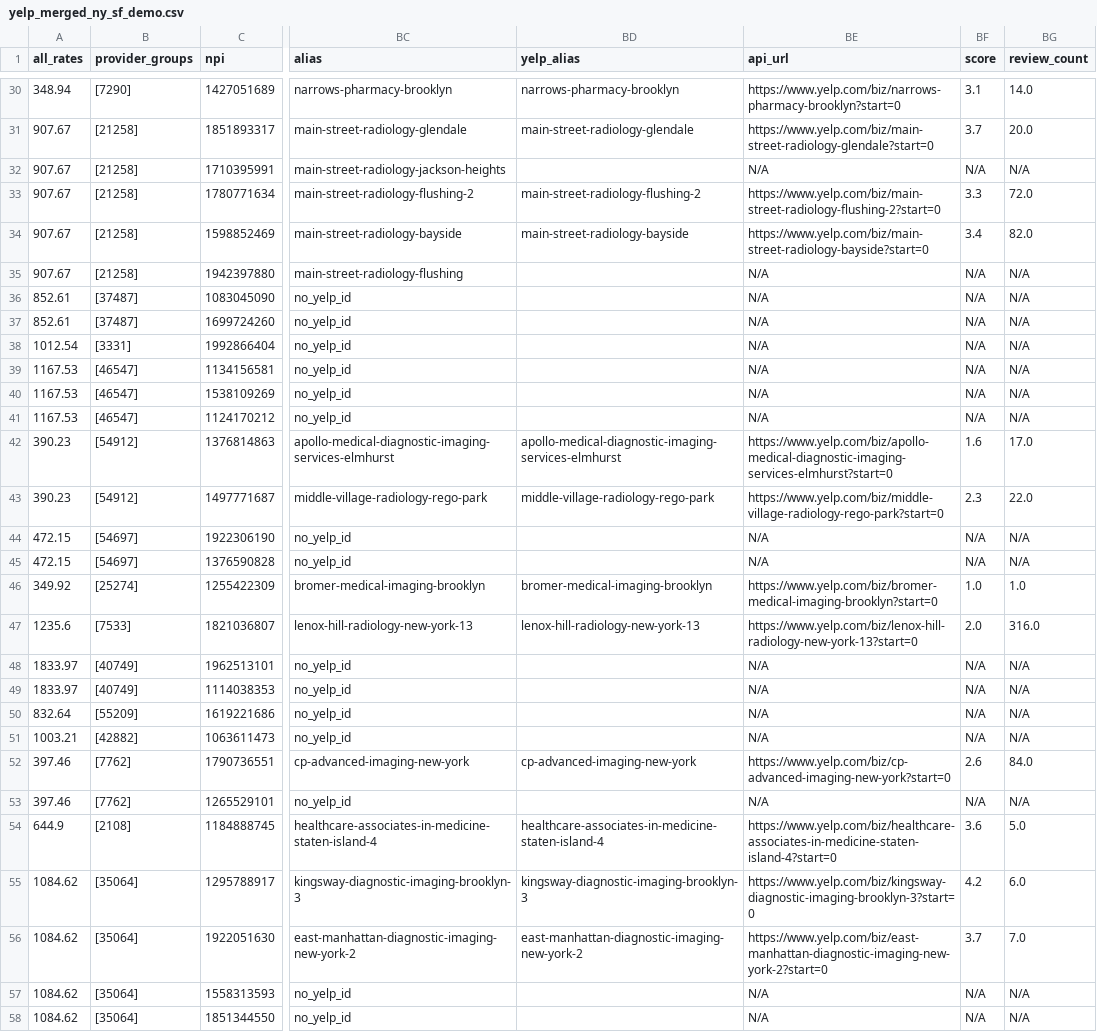
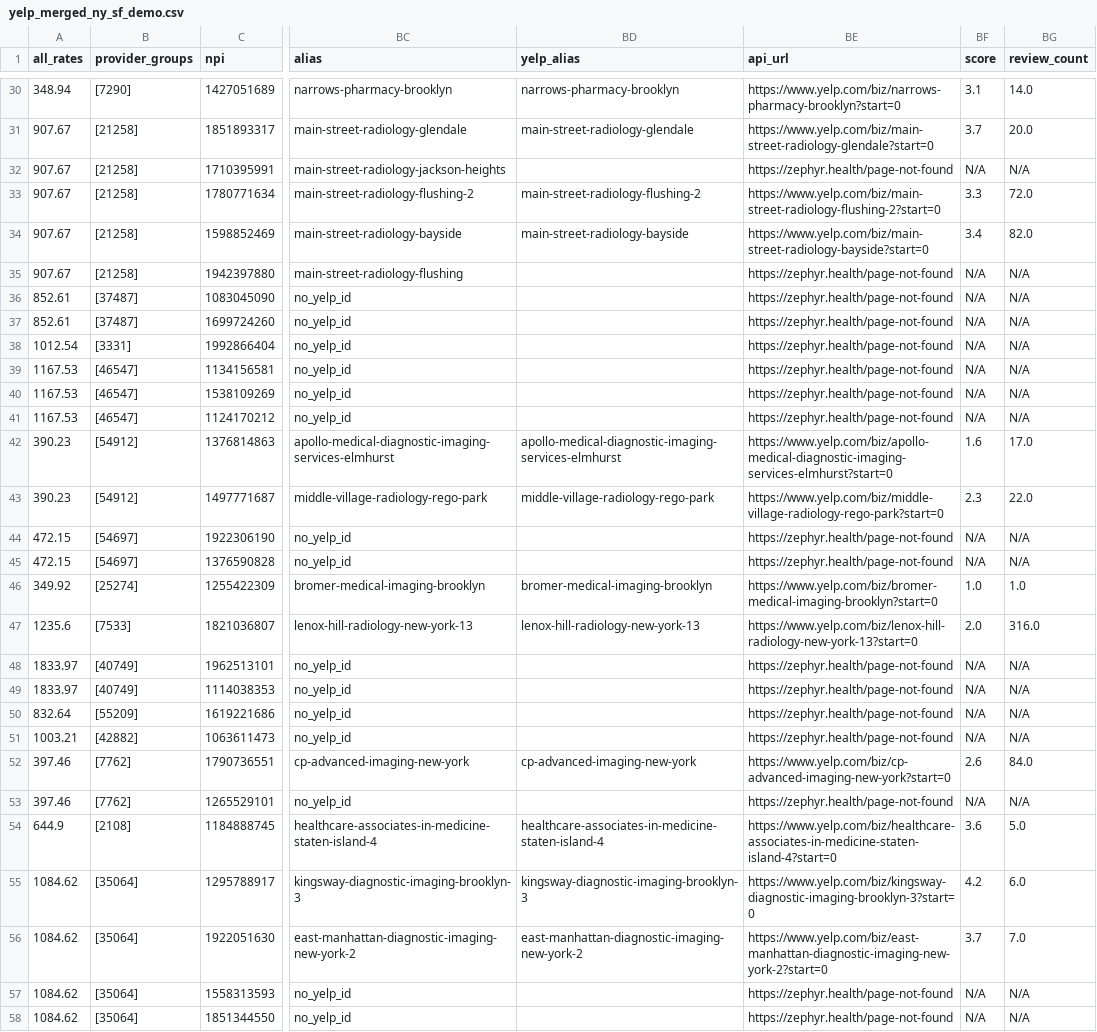
Before and after one commit to zephyrhealthcare/demo, a CSV file: docs/data/yelp_merged_ny_sf_demo.csv, drawn as a sheet; only a part is shown, gaps mark what is left out; the diff covers the shown part only; the diff names each change by its address in the sheet, - before the commit and + after, or states it on an @@ line.

```diff
--- a/docs/data/yelp_merged_ny_sf_demo.csv
+++ b/docs/data/yelp_merged_ny_sf_demo.csv
-BE32 (api_url): N/A
+BE32 (api_url): https://zephyr.health/page-not-found
-BE35:BE41 (api_url): N/A
+BE35:BE41 (api_url): https://zephyr.health/page-not-found
-BE44:BE45 (api_url): N/A
+BE44:BE45 (api_url): https://zephyr.health/page-not-found
-BE48:BE51 (api_url): N/A
+BE48:BE51 (api_url): https://zephyr.health/page-not-found
-BE53 (api_url): N/A
+BE53 (api_url): https://zephyr.health/page-not-found
-BE57:BE58 (api_url): N/A
+BE57:BE58 (api_url): https://zephyr.health/page-not-found
```
Also changed, not shown: 85 edited cells elsewhere in this file, 2 other files.
